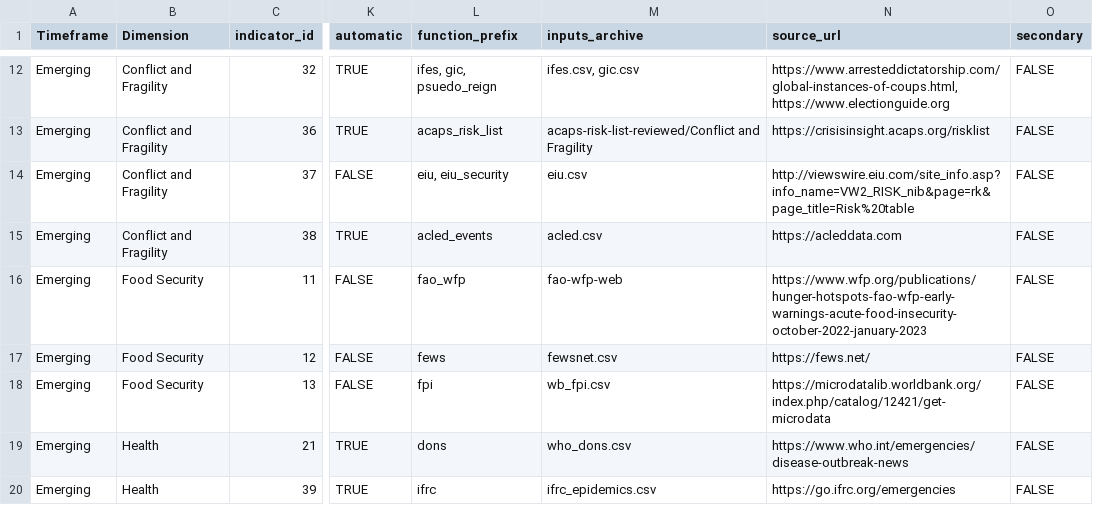
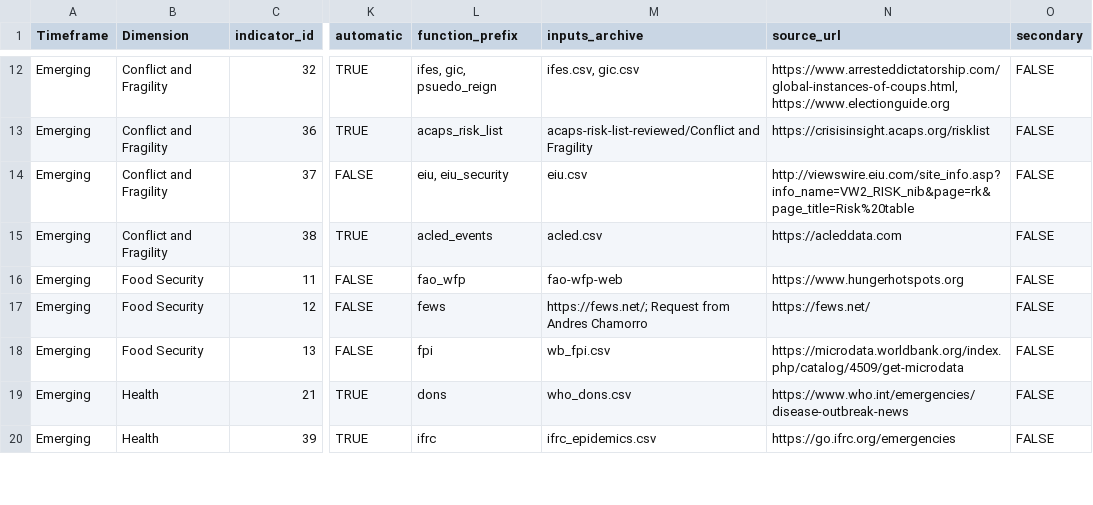
Before and after one commit to compoundrisk/monitor, a CSV file: src/indicators-list.csv, drawn as a sheet; only a part is shown, gaps mark what is left out; the diff covers the shown part only; the diff names each change by its address in the sheet, - before the commit and + after, or states it on an @@ line.

Commit message:
Updated links in indicators-list.csv

```diff
--- a/src/indicators-list.csv
+++ b/src/indicators-list.csv
-N16 (source_url): https://www.wfp.org/publications/hunger-hotspots-fao-wfp-early-warnings-acute-food-insecurity-october-2022-january-2023
+N16 (source_url): https://www.hungerhotspots.org
-M17 (inputs_archive): fewsnet.csv
+M17 (inputs_archive): https://fews.net/; Request from Andres Chamorro
-N18 (source_url): https://microdatalib.worldbank.org/index.php/catalog/12421/get-microdata
+N18 (source_url): https://microdata.worldbank.org/index.php/catalog/4509/get-microdata
```
Also changed, not shown: 4 edited cells elsewhere in this file.
